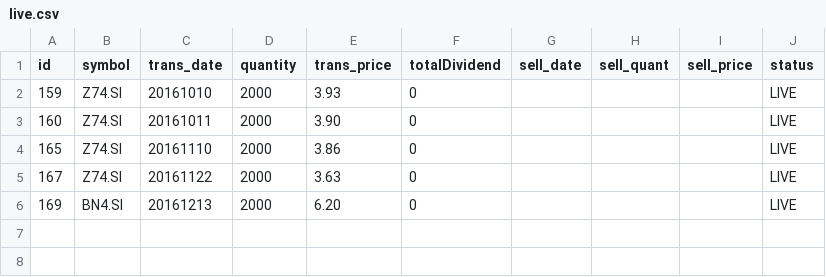
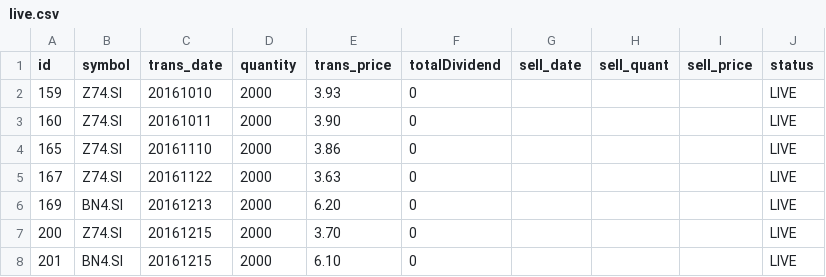
Before and after one commit to ozyxzzzss/git_csv, a CSV file: live.csv, drawn as a sheet.

Commit message:
Update live.csv

```diff
--- a/live.csv
+++ b/live.csv
@@ -6 +6,3 @@ id,symbol,trans_date,quantity,trans_price, totalDividend, sell_date,sell_quant,
 169,BN4.SI,20161213,2000,6.20,0,,,,LIVE
+200,Z74.SI,20161215,2000,3.70,0,,,,LIVE
+201,BN4.SI,20161215,2000,6.10,0,,,,LIVE
```
